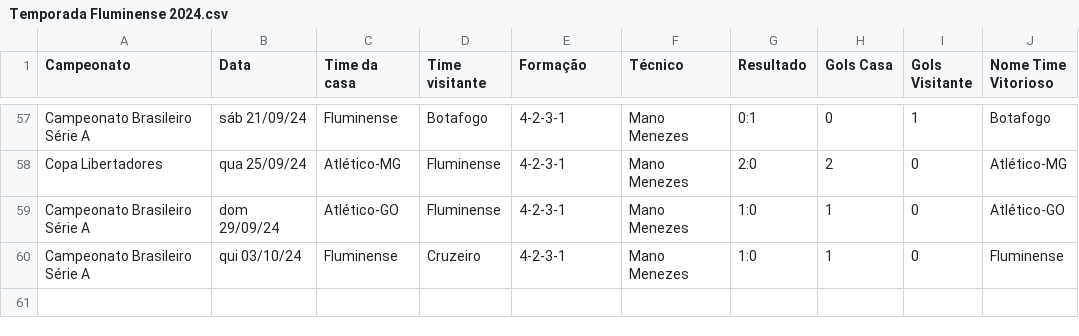
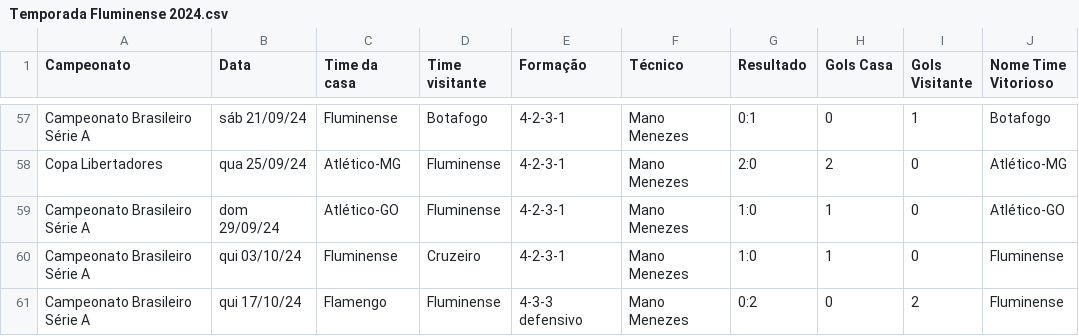
Before and after one commit to vinicius-mouzinho/Aproveitamento-Times-BR, a CSV file: data/Temporada Fluminense 2024.csv, drawn as a sheet; only a part is shown, gaps mark what is left out.

```diff
--- a/data/Temporada Fluminense 2024.csv
+++ b/data/Temporada Fluminense 2024.csv
@@ -60 +60,2 @@ Campeonato Brasileiro Série A,dom 29/09/24,Atlético-GO,Fluminense,4-2-3-1,Mano
 Campeonato Brasileiro Série A,qui 03/10/24,Fluminense,Cruzeiro,4-2-3-1,Mano Menezes,1:0,1,0,Fluminense
+Campeonato Brasileiro Série A,qui 17/10/24,Flamengo,Fluminense,4-3-3 defensivo,Mano Menezes,0:2,0,2,Fluminense
```
Also changed, not shown: data/Temporada Athletico-PR 2024.csv, data/Temporada Corinthians 2024.csv, 5 other files.
